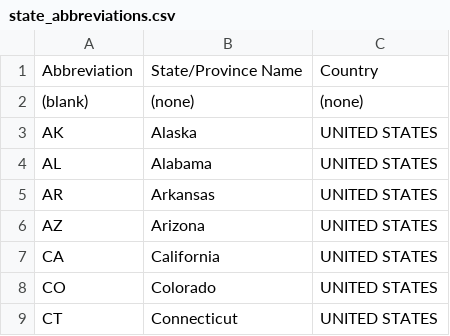
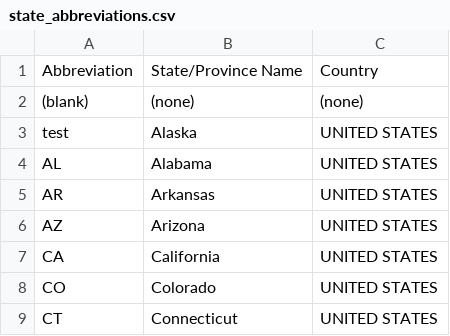
Before and after one commit to timmarkhuff/data, a CSV file: state_abbreviations.csv, drawn as a sheet; only a part is shown.

Commit message:
Update state_abbreviations.csv

```diff
--- a/state_abbreviations.csv
+++ b/state_abbreviations.csv
@@ -2,3 +2,3 @@
 (blank),(none),(none)
-AK,Alaska,UNITED STATES
+test,Alaska,UNITED STATES
 AL,Alabama,UNITED STATES
```
